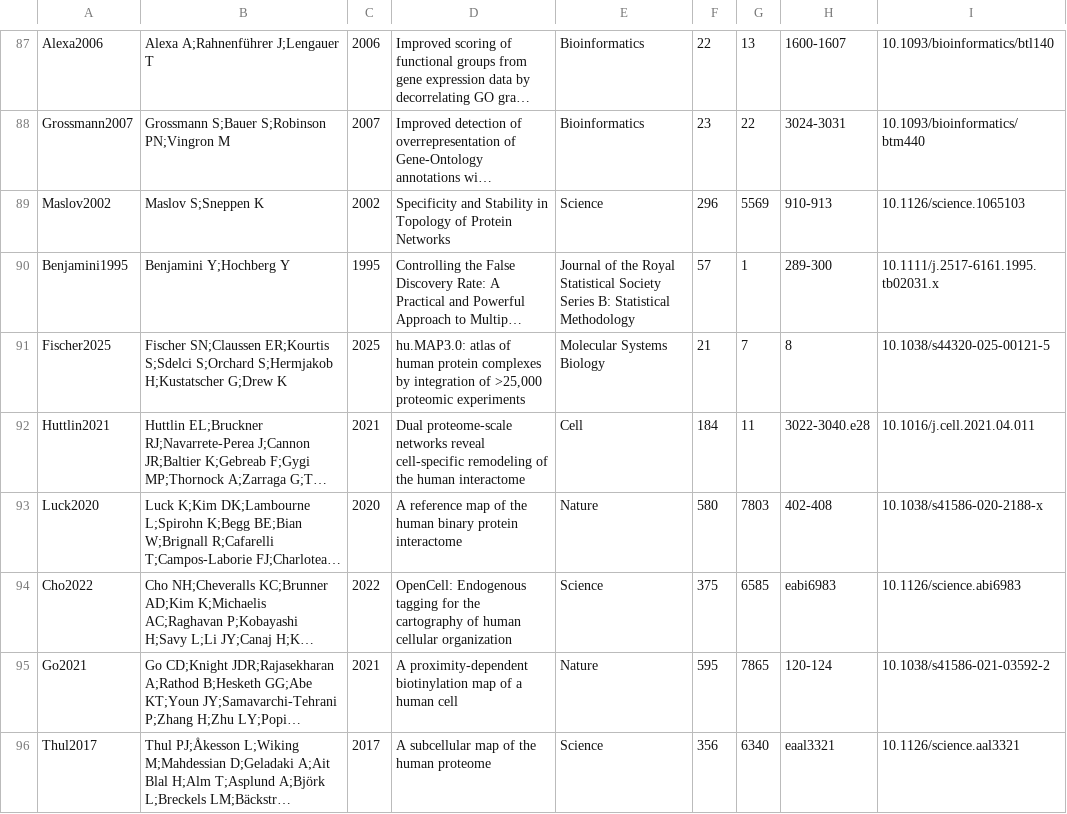
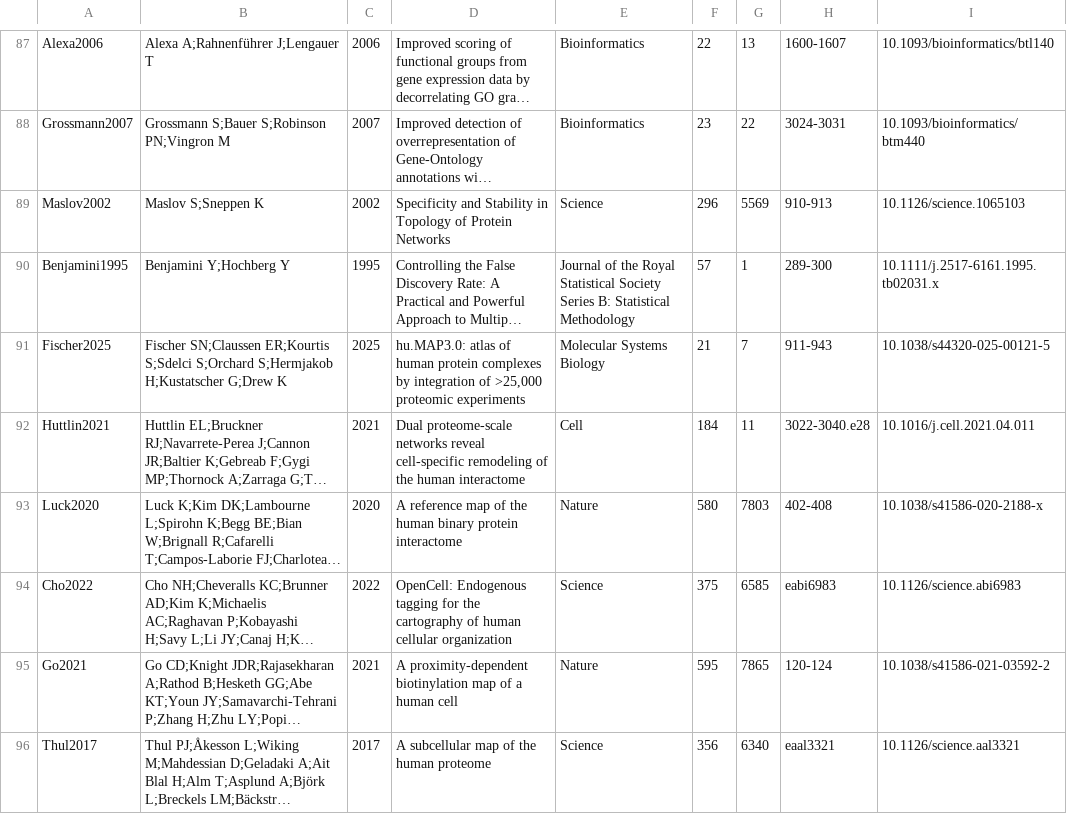
Before and after one commit to cancergenetics/ai-hackathon-Coessentiality-Gene-Function, a TSV file: references/old_meta.tsv, drawn as a sheet; only a part is shown, gaps mark what is left out; long unchanged cells end in …; the diff names each change by its address in the sheet, - before the commit and + after, or states it on an @@ line.

```diff
--- a/references/old_meta.tsv
+++ b/references/old_meta.tsv
-H91: 8
+H91: 911-943
```
Also changed, not shown: references/literature_refs.tsv, references/new_meta.tsv, 23 other files.
